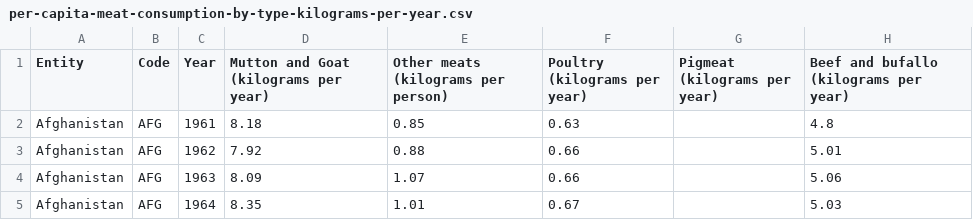
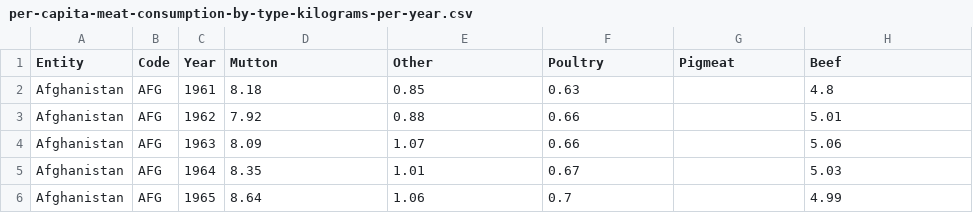
Before and after one commit to CheahMengYew/mengyew.github.io, a CSV file: data/per-capita-meat-consumption-by-type-kilograms-per-year.csv, drawn as a sheet; only a part is shown; the shorter side is filled out with more unchanged rows.

Commit message:
Update per-capita-meat-consumption-by-type-kilograms-per-year.csv

```diff
--- a/data/per-capita-meat-consumption-by-type-kilograms-per-year.csv
+++ b/data/per-capita-meat-consumption-by-type-kilograms-per-year.csv
@@ -1,2 +1,2 @@
-Entity,Code,Year,Mutton and Goat (kilograms per year),Other meats (kilograms per person),Poultry (kilograms per year),Pigmeat (kilograms per year),Beef and bufallo (kilograms per year)
+Entity,Code,Year,Mutton,Other,Poultry,Pigmeat,Beef
 Afghanistan,AFG,1961,8.18,0.85,0.63,,4.8
```
